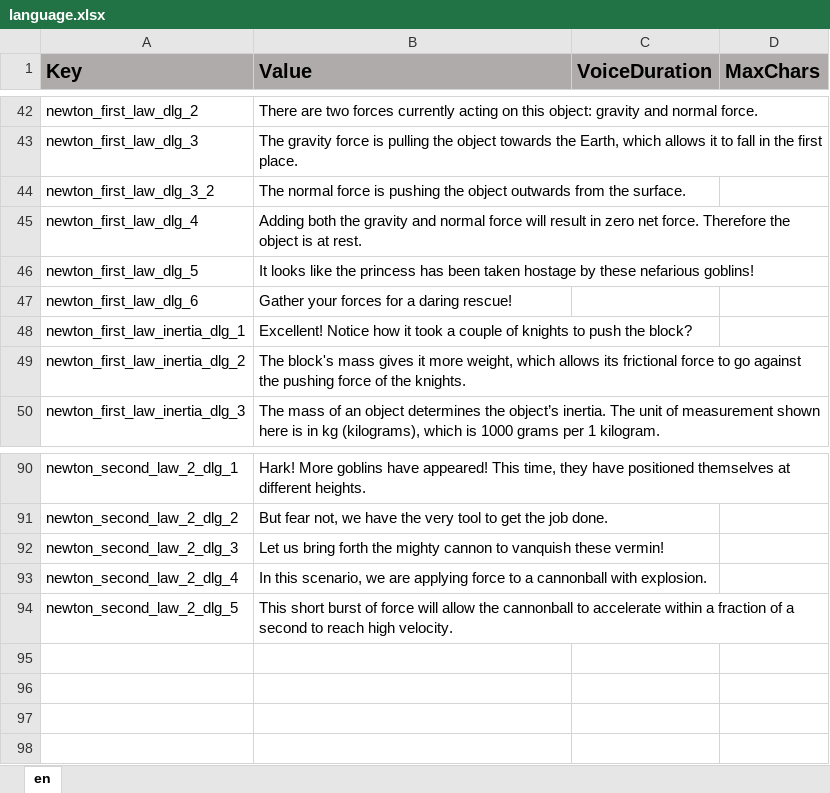
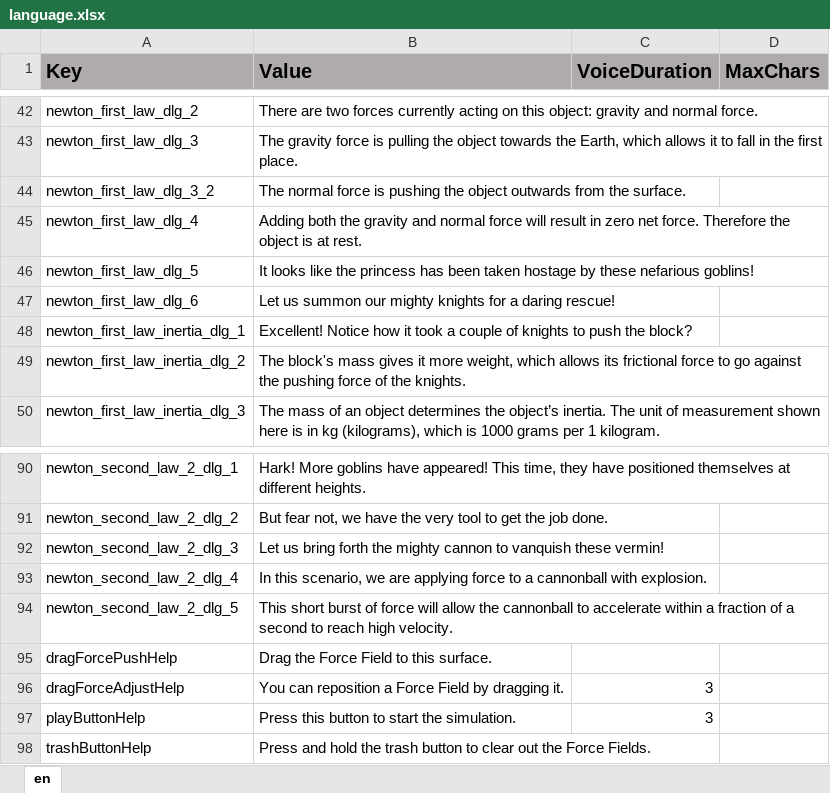
Before and after one commit to ddionisio/LL_PS2A2, an Excel workbook: Language/language.xlsx, sheet en, drawn as a sheet; only a part is shown, gaps mark what is left out; values as stored, in another font and other column widths than the file's, no borders; the diff names each change by its address in the sheet, - before the commit and + after, or states it on an @@ line.

```diff
--- a/Language/language.xlsx (sheet en)
+++ b/Language/language.xlsx (sheet en)
-B47 (Value): Gather your forces for a…
+B47 (Value): Let us summon our mighty knights for a…
+row 95: dragForcePushHelp | Drag the Force Field to this surface.
+row 96: dragForceAdjustHelp | You can reposition a Force Field by dragging it. | 3
+row 97: playButtonHelp | Press this button to start the simulation. | 3
+row 98: trashButtonHelp | Press and hold the trash button to clear out the Force Fields.
```
Also changed, not shown: 50 other files.
